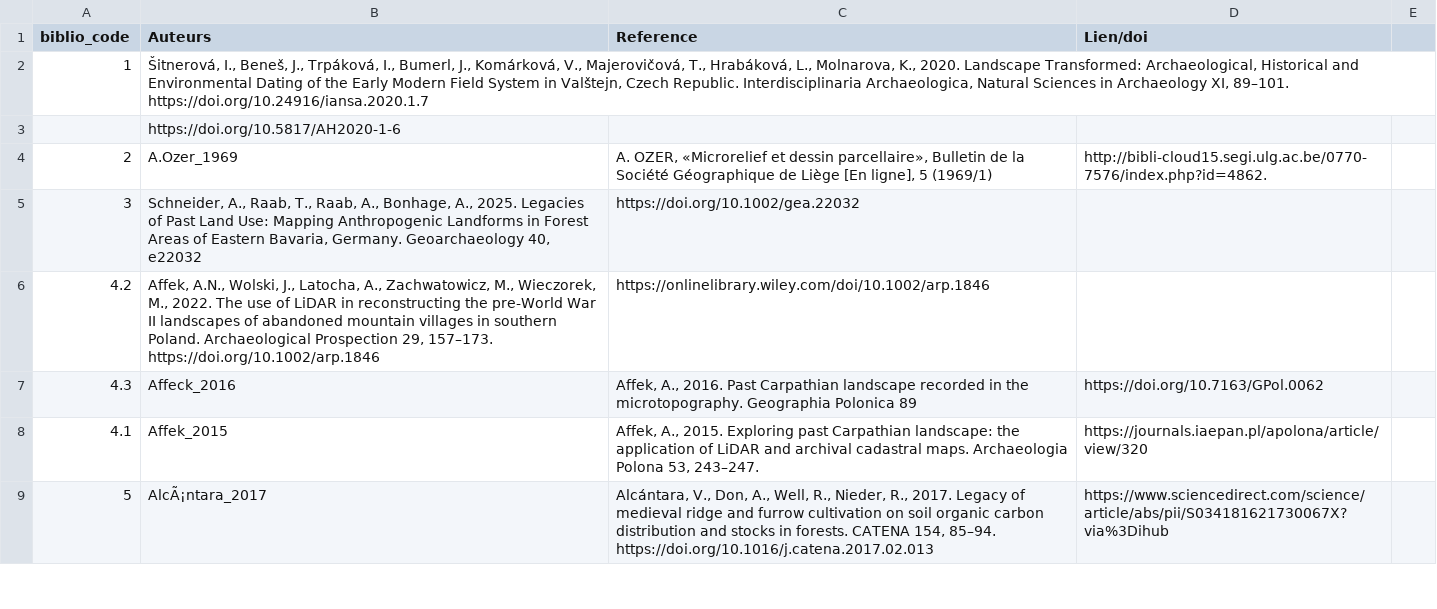
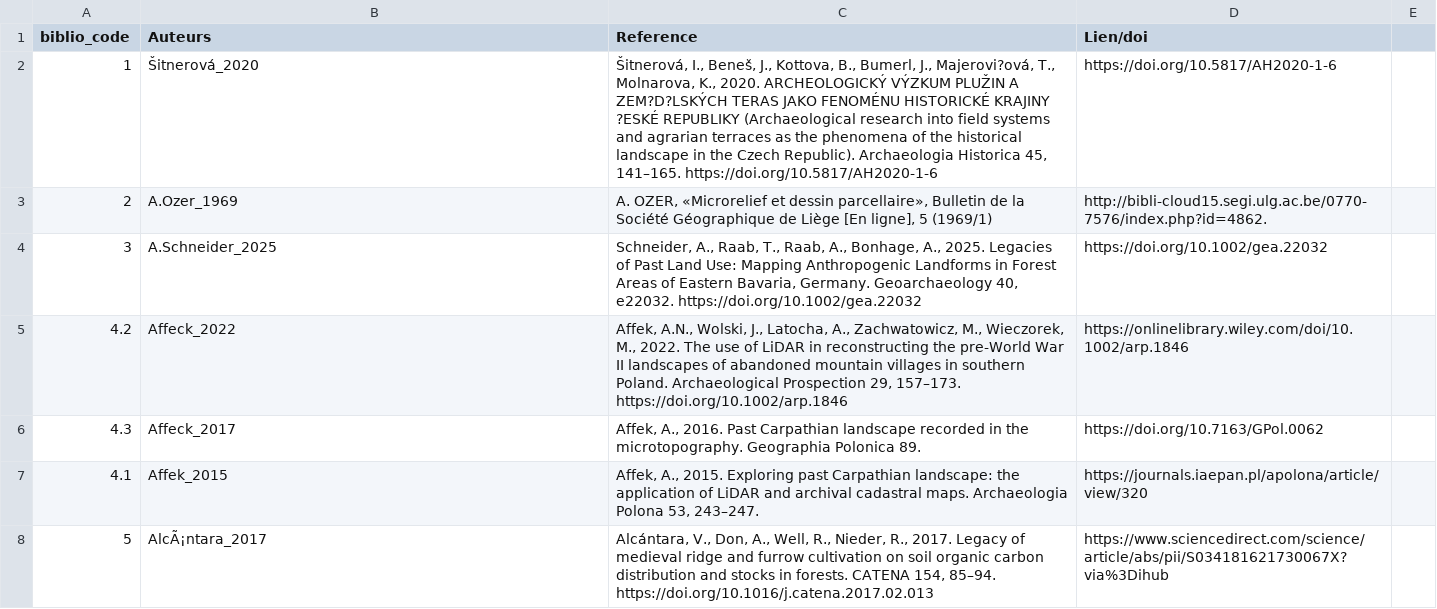
Before and after one commit to borg-e/Former-Fields-Relics-webmp, a CSV file: biblio_code.csv, drawn as a sheet; only a part is shown.

Commit message:
biblio_code.csv

```diff
--- a/biblio_code.csv
+++ b/biblio_code.csv
@@ -1,9 +1,8 @@
 biblio_code;Auteurs;Reference ;Lien/doi;
-1;Šitnerová, I., Beneš, J., Trpáková, I., Bumerl, J., Komárková, V., Majerovičová, T., Hrabáková, L., Molnarova, K., 2020. Landscape Transformed: Archaeological, Historical and Environmental Dating of the Early Modern Field System in Valštejn, Czech Republic. Interdisciplinaria Archaeologica, Natural Sciences in Archaeology XI, 89–101. https://doi.org/10.24916/iansa.2020.1.7
-;https://doi.org/10.5817/AH2020-1-6;
+1;Šitnerová_2020;Šitnerová, I., Beneš, J., Kottova, B., Bumerl, J., Majerovi?ová, T., Molnarova, K., 2020. ARCHEOLOGICKÝ VÝZKUM PLUŽIN A ZEM?D?LSKÝCH TERAS JAKO FENOMÉNU HISTORICKÉ KRAJINY ?ESKÉ REPUBLIKY (Archaeological research into field systems and agrarian terraces as the phenomena of the historical landscape in the Czech Republic). Archaeologia Historica 45, 141–165. https://doi.org/10.5817/AH2020-1-6;https://doi.org/10.5817/AH2020-1-6;
 2;A.Ozer_1969;A. OZER, «Microrelief et dessin parcellaire», Bulletin de la Société Géographique de Liège [En ligne], 5 (1969/1) ;"http://bibli-cloud15.segi.ulg.ac.be/0770-7576/index.php?id=4862.
 ";
-3;Schneider, A., Raab, T., Raab, A., Bonhage, A., 2025. Legacies of Past Land Use: Mapping Anthropogenic Landforms in Forest Areas of Eastern Bavaria, Germany. Geoarchaeology 40, e22032;https://doi.org/10.1002/gea.22032;
-4.2;Affek, A.N., Wolski, J., Latocha, A., Zachwatowicz, M., Wieczorek, M., 2022. The use of LiDAR in reconstructing the pre-World War II landscapes of abandoned mountain villages in southern Poland. Archaeological Prospection 29, 157–173.  https://doi.org/10.1002/arp.1846;https://onlinelibrary.wiley.com/doi/10.1002/arp.1846;
-4.3;Affeck_2016; Affek, A., 2016. Past Carpathian landscape recorded in the microtopography. Geographia Polonica 89; https://doi.org/10.7163/GPol.0062;
+3;A.Schneider_2025;Schneider, A., Raab, T., Raab, A., Bonhage, A., 2025. Legacies of Past Land Use: Mapping Anthropogenic Landforms in Forest Areas of Eastern Bavaria, Germany. Geoarchaeology 40, e22032. https://doi.org/10.1002/gea.22032;https://doi.org/10.1002/gea.22032;
+4.2;Affeck_2022;Affek, A.N., Wolski, J., Latocha, A., Zachwatowicz, M., Wieczorek, M., 2022. The use of LiDAR in reconstructing the pre-World War II landscapes of abandoned mountain villages in southern Poland. Archaeological Prospection 29, 157–173. https://doi.org/10.1002/arp.1846;https://onlinelibrary.wiley.com/doi/10.1002/arp.1846;
+4.3;Affeck_2017;Affek, A., 2016. Past Carpathian landscape recorded in the microtopography. Geographia Polonica 89.; https://doi.org/10.7163/GPol.0062;
 4.1;Affek_2015;Affek, A., 2015. Exploring past Carpathian landscape: the application of LiDAR and archival cadastral maps. Archaeologia Polona 53, 243–247.;https://journals.iaepan.pl/apolona/article/view/320;
```
